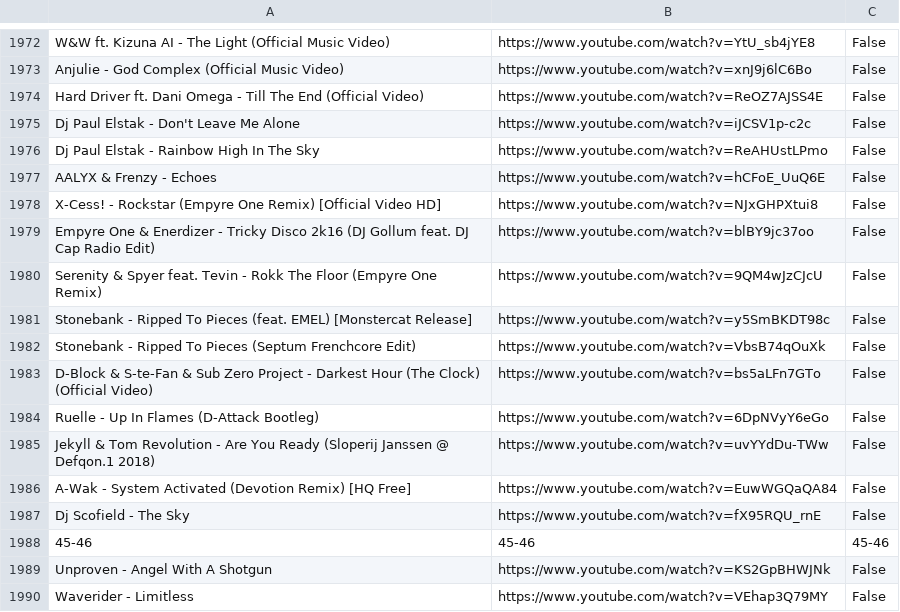
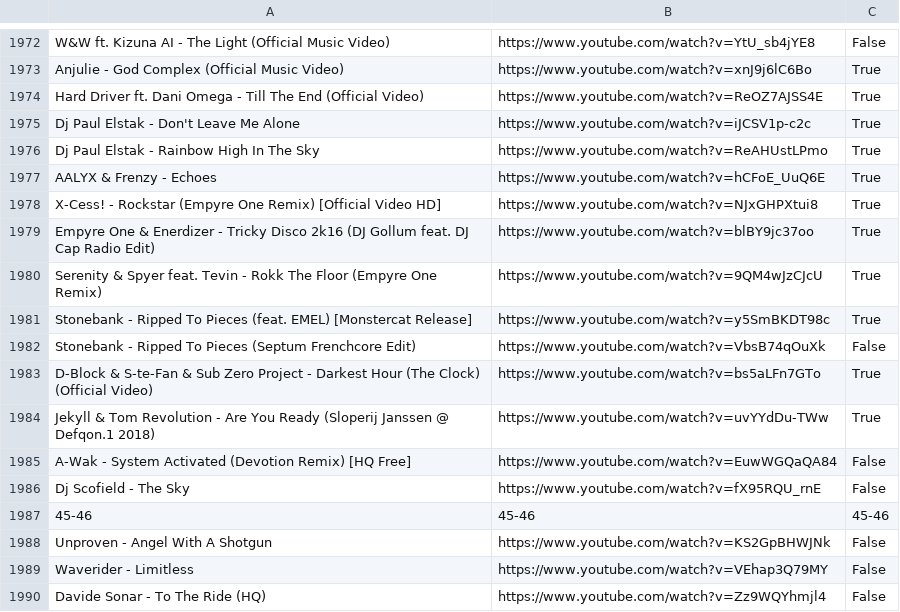
Before and after one commit to kusti420/BestSongsOfAllTime, a CSV file: CSV/downloaded_playlist.csv, drawn as a sheet; only a part is shown, gaps mark what is left out; the shorter side is filled out with more unchanged rows; removed rows and columns are numbered as before the commit, all else as after; the diff covers the shown part only; the diff names each change by its address in the sheet, - before the commit and + after, or states it on an @@ line.

```diff
--- a/CSV/downloaded_playlist.csv
+++ b/CSV/downloaded_playlist.csv
-C1973:C1981: False
+C1973:C1981: True
-C1983: False
+C1983: True
-row 1984: Ruelle - Up In Flames (D-Attack Bootleg) | https://www.youtube.com/watch?v=6DpNVyY6eGo | False
-C1984: False
+C1984: True
```
Also changed, not shown: 25 edited cells elsewhere in this file.
